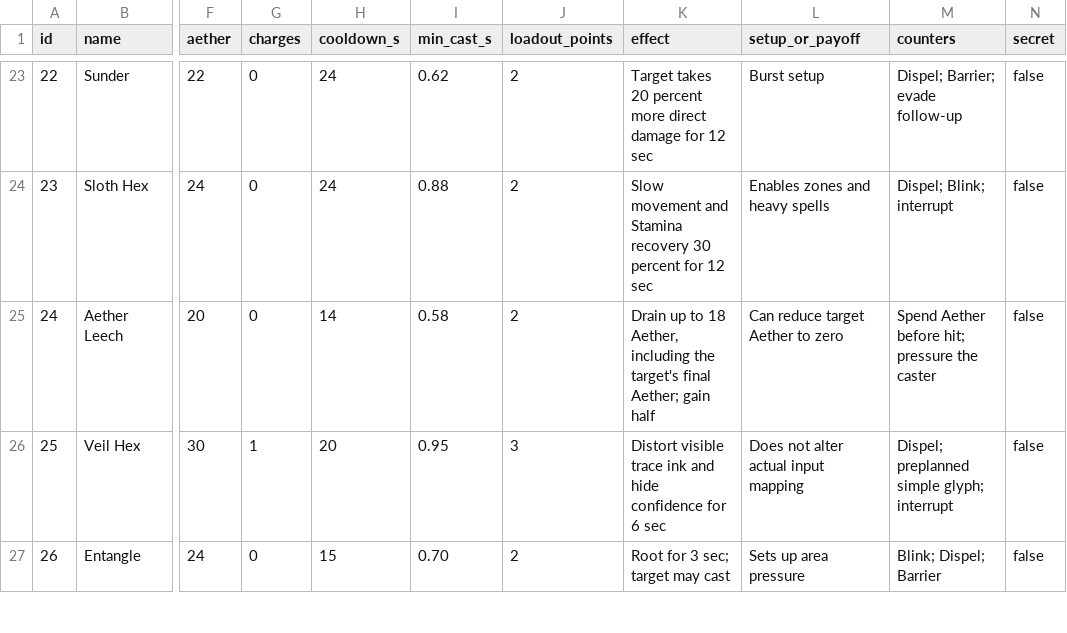
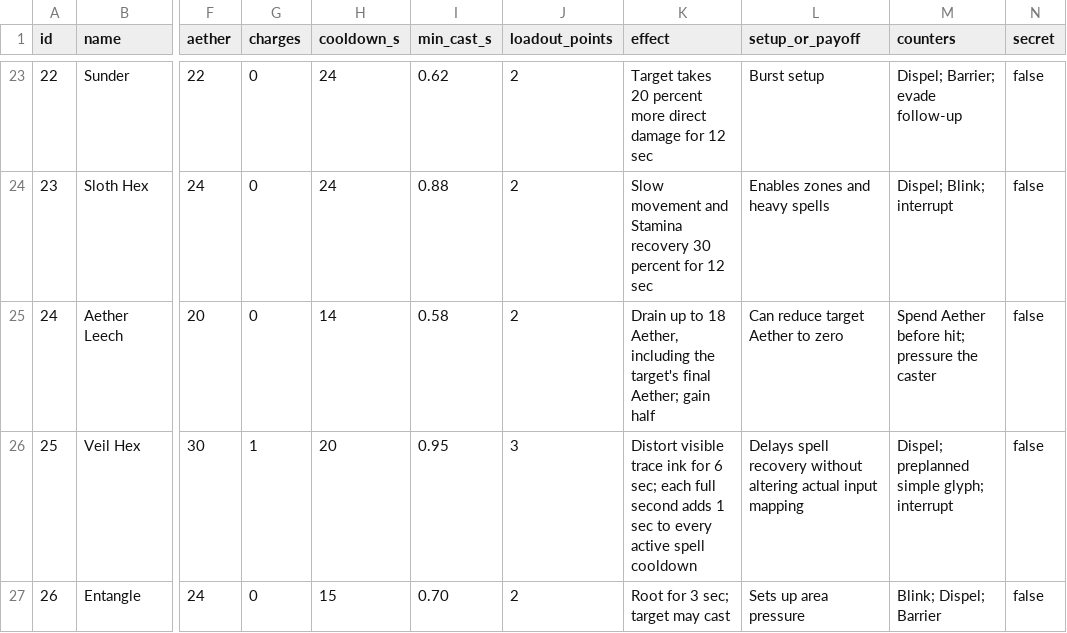
Before and after one commit to configmanCooper/AetherGlyph, a CSV file: design/spells.csv, drawn as a sheet; only a part is shown, gaps mark what is left out; the diff covers the shown part only; the diff names each change by its address in the sheet, - before the commit and + after, or states it on an @@ line.

```diff
--- a/design/spells.csv
+++ b/design/spells.csv
-K26 (effect): …trace ink and hide confidence for 6 sec
+K26 (effect): …trace ink for 6 sec; each full second adds 1 sec to every active spell cooldown
-L26 (setup_or_payoff): Does not alter actual input…
+L26 (setup_or_payoff): Delays spell recovery without altering actual input…
```
Also changed, not shown: 5 edited cells elsewhere in this file, 39 other files.
